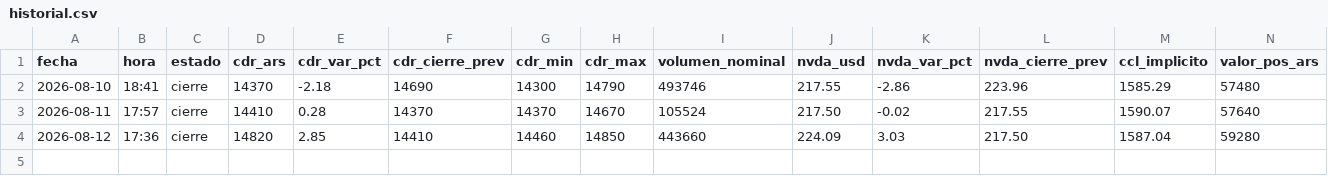
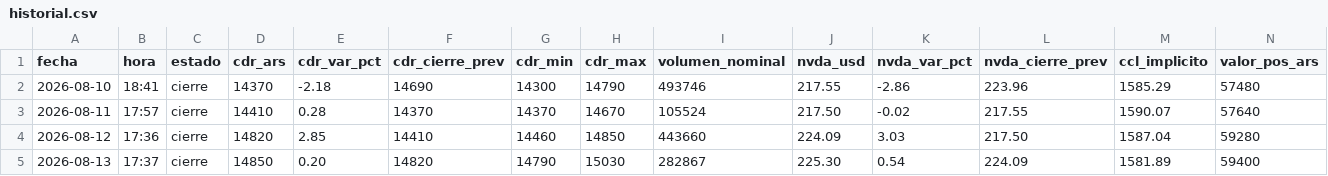
Before and after one commit to m-ramon/bitacora-nvda, a CSV file: historial.csv, drawn as a sheet; only a part is shown; rows hold the shown columns only; the diff names each change by its address in the sheet, - before the commit and + after, or states it on an @@ line.

```diff
--- a/historial.csv
+++ b/historial.csv
+row 5: 2026-08-13 | 17:37 | cierre | 14850 | 0.20 | 14820 | 14790 | 15030 | 282867 | 225.30 | 0.54 | 224.09 | 1581.89 | 59400
```
Also changed, not shown: 1 other file.
